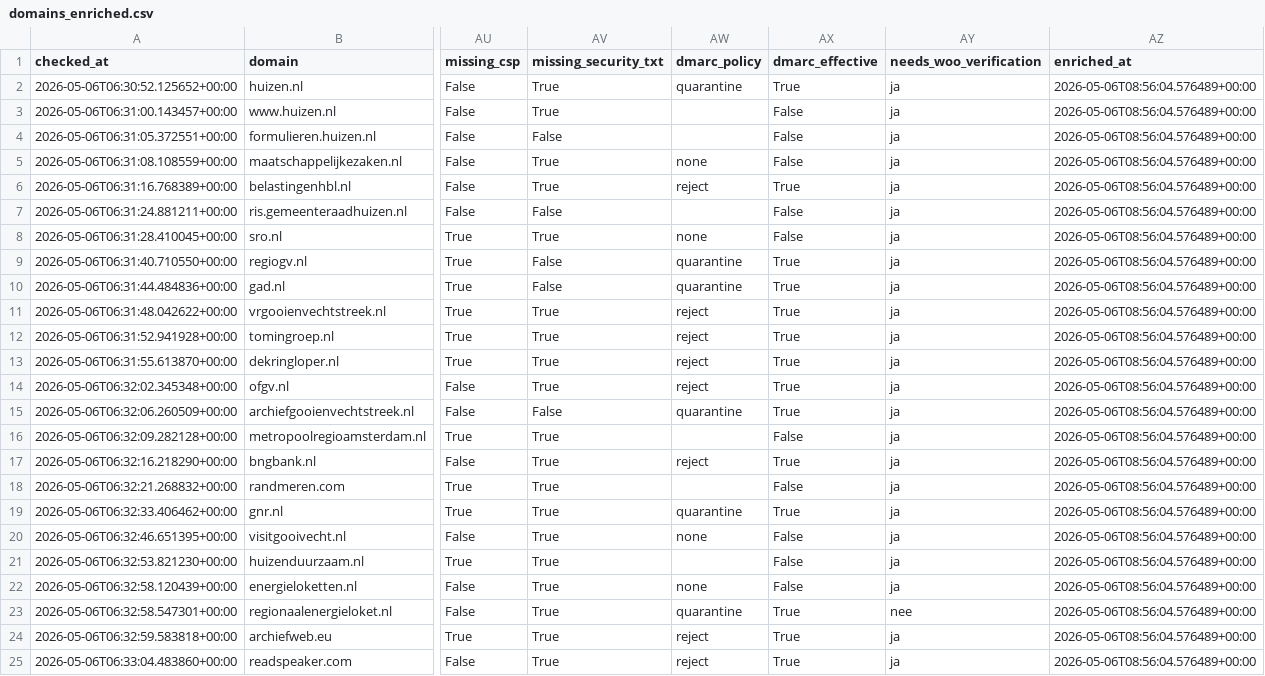
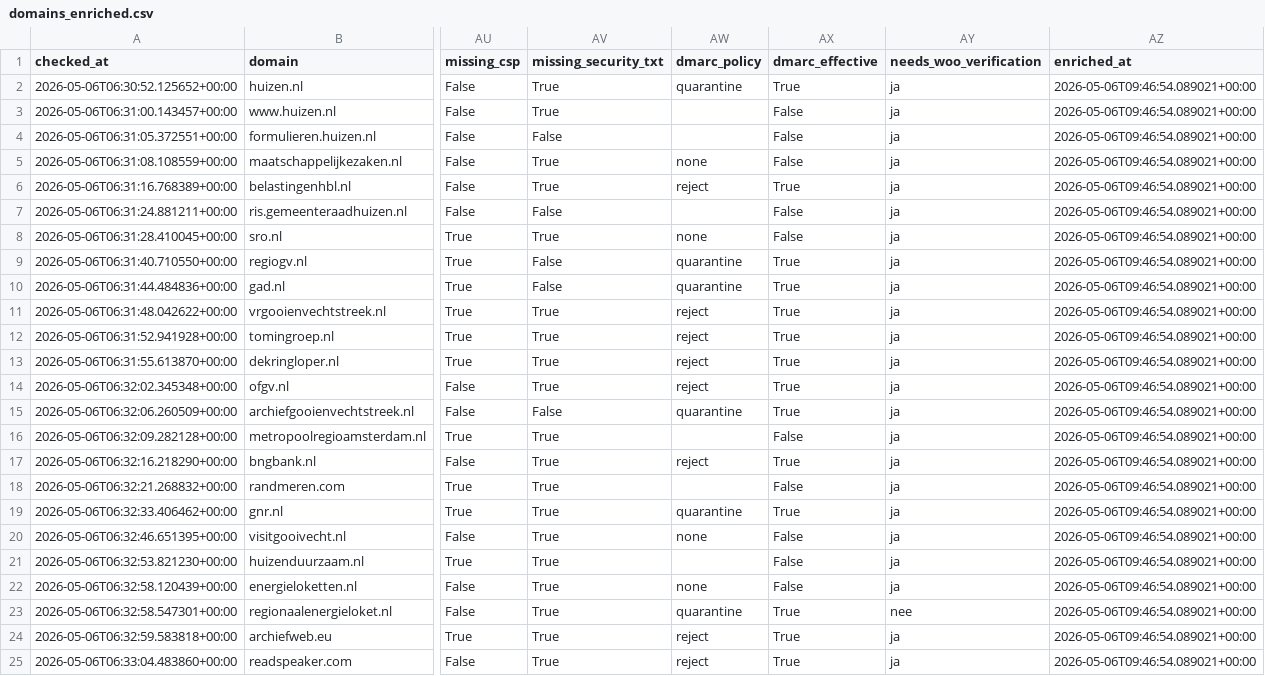
Before and after one commit to rubenwoudsma/digitale-ketenkaart, a CSV file: data/processed/latest/domains_enriched.csv, drawn as a sheet; only a part is shown, gaps mark what is left out; the diff names each change by its address in the sheet, - before the commit and + after, or states it on an @@ line.

```diff
--- a/data/processed/latest/domains_enriched.csv
+++ b/data/processed/latest/domains_enriched.csv
-AZ2:AZ25 (enriched_at): 2026-05-06T08:56:04.576489+00:00
+AZ2:AZ25 (enriched_at): 2026-05-06T09:46:54.089021+00:00
```
Also changed, not shown: data/processed/latest/domains_network_enriched.csv, 4 other files.
